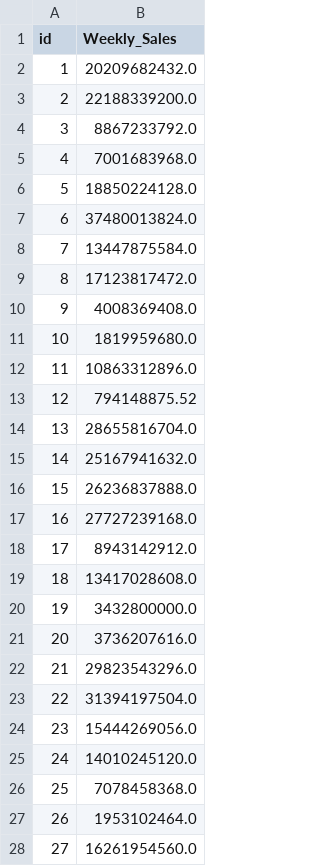
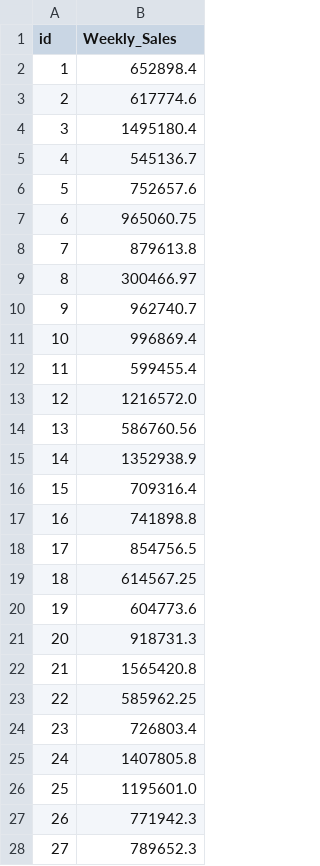
Before and after one commit to saebom/study, a CSV file: _data/shopping/submission1.csv, drawn as a sheet; only a part is shown; the diff covers the shown part only.

```diff
--- a/_data/shopping/submission1.csv
+++ b/_data/shopping/submission1.csv
@@ -1,28 +1,28 @@
 id,Weekly_Sales
-1,20209682432.0
-2,22188339200.0
-3,8867233792.0
-4,7001683968.0
-5,18850224128.0
-6,37480013824.0
-7,13447875584.0
-8,17123817472.0
-9,4008369408.0
-10,1819959680.0
-11,10863312896.0
-12,794148875.52
-13,28655816704.0
-14,25167941632.0
-15,26236837888.0
-16,27727239168.0
-17,8943142912.0
-18,13417028608.0
-19,3432800000.0
-20,3736207616.0
-21,29823543296.0
-22,31394197504.0
-23,15444269056.0
-24,14010245120.0
-25,7078458368.0
-26,1953102464.0
-27,16261954560.0
+1,652898.4
+2,617774.6
+3,1495180.4
+4,545136.7
+5,752657.6
+6,965060.75
+7,879613.8
+8,300466.97
+9,962740.7
+10,996869.4
+11,599455.4
+12,1216572.0
+13,586760.56
+14,1352938.9
+15,709316.4
+16,741898.8
+17,854756.5
+18,614567.25
+19,604773.6
+20,918731.3
+21,1565420.8
+22,585962.25
+23,726803.4
+24,1407805.8
+25,1195601.0
+26,771942.3
+27,789652.3
```
Also changed, not shown: 153 edited cells elsewhere in this file, 13 other files.
